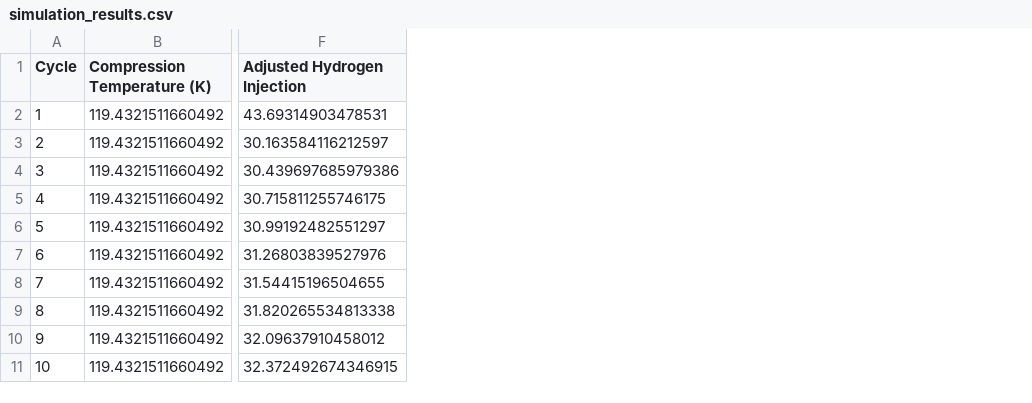
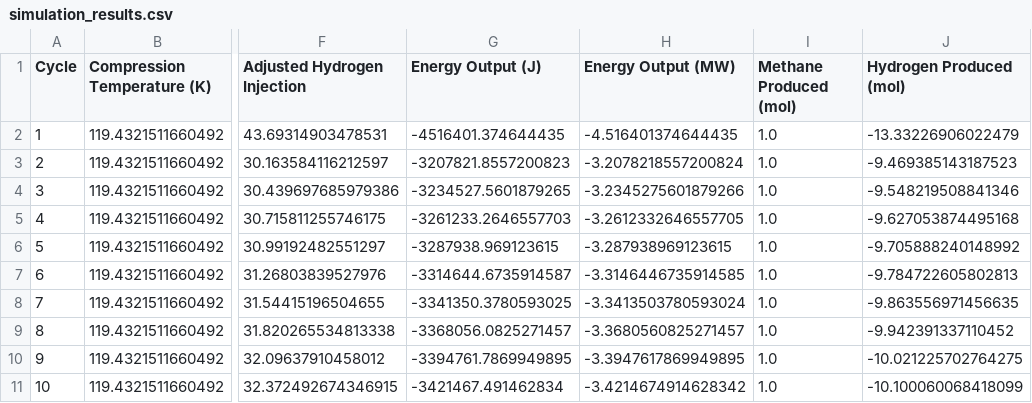
Before and after one commit to MOONLAPSED/ganymede, a CSV file: simulation_results.csv, drawn as a sheet; only a part is shown, gaps mark what is left out; the diff names each change by its address in the sheet, - before the commit and + after, or states it on an @@ line.

```diff
--- a/simulation_results.csv
+++ b/simulation_results.csv
+column G (Energy Output (J)), rows 2-11: -4516401.374644435 | -3207821.8557200823 | -3234527.5601879265 | -3261233.2646557703 | -3287938.969123615 | -3314644.6735914587 | -3341350.3780593025 | -3368056.0825271457 | -3394761.7869949895 | -3421467.491462834
+column H (Energy Output (MW)), rows 2-11: -4.516401374644435 | -3.2078218557200824 | -3.2345275601879266 | -3.2612332646557705 | -3.287938969123615 | -3.3146446735914585 | -3.3413503780593024 | -3.3680560825271457 | -3.3947617869949895 | -3.4214674914628342
+column I (Methane Produced (mol)), rows 2-11: all 1.0
+column J (Hydrogen Produced (mol)), rows 2-11: -13.33226906022479 | -9.469385143187523 | -9.548219508841346 | -9.627053874495168 | -9.705888240148992 | -9.784722605802813 | -9.863556971456635 | -9.942391337110452 | -10.021225702764275 | -10.100060068418099
```
Also changed, not shown: 1 other file.
